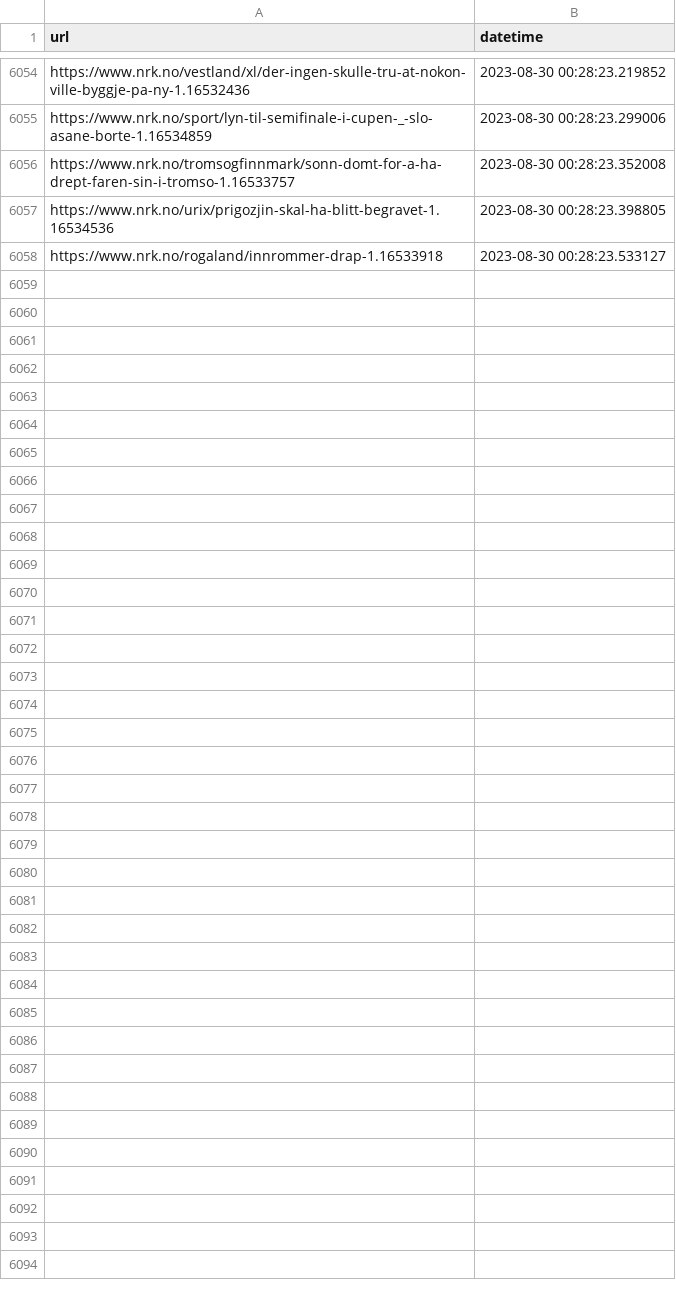
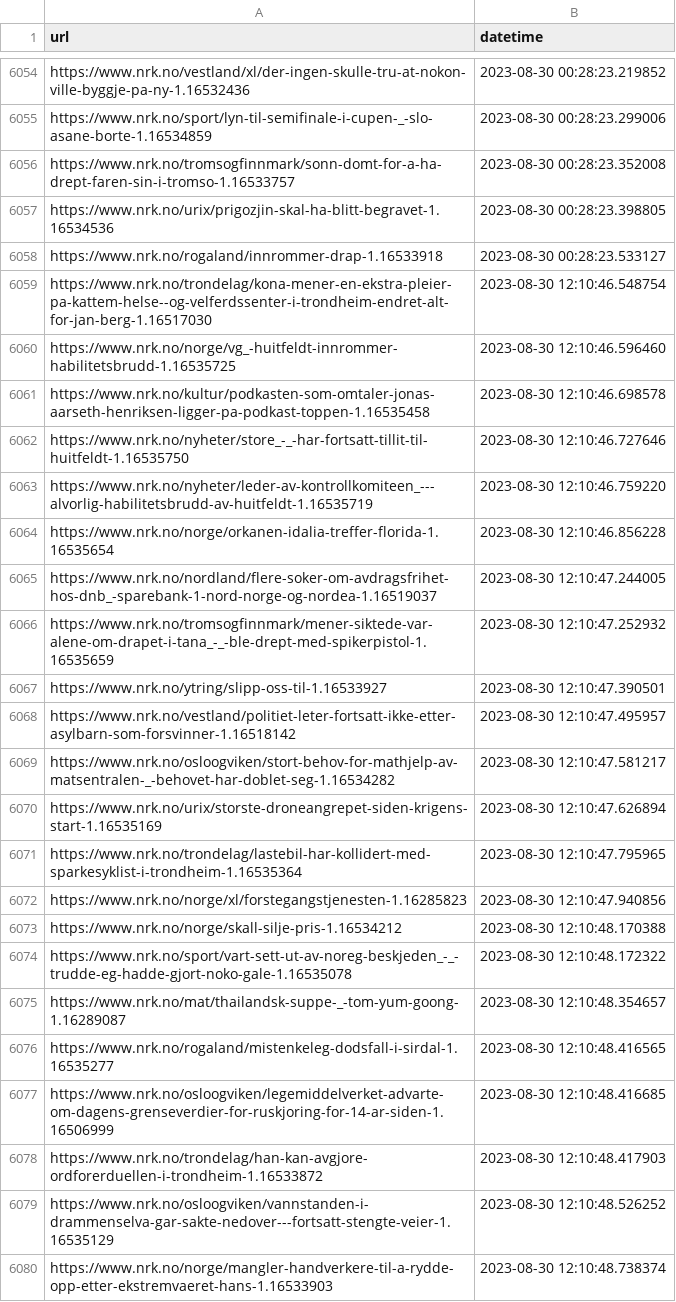
Before and after one commit to EllingOftedal/GIS-Blog, a CSV file: scripts/nrk/global/results/visited_articles_country.csv, drawn as a sheet; only a part is shown, gaps mark what is left out.

```diff
--- a/scripts/nrk/global/results/visited_articles_country.csv
+++ b/scripts/nrk/global/results/visited_articles_country.csv
@@ -6058 +6058,23 @@ https://www.nrk.no/urix/prigozjin-skal-ha-blitt-begravet-1.16534536,2023-08-30 0
 https://www.nrk.no/rogaland/innrommer-drap-1.16533918,2023-08-30 00:28:23.533127
+https://www.nrk.no/trondelag/kona-mener-en-ekstra-pleier-pa-kattem-helse--og-velferdssenter-i-trondheim-endret-alt-for-jan-berg-1.16517030,2023-08-30 12:10:46.548754
+https://www.nrk.no/norge/vg_-huitfeldt-innrommer-habilitetsbrudd-1.16535725,2023-08-30 12:10:46.596460
+https://www.nrk.no/kultur/podkasten-som-omtaler-jonas-aarseth-henriksen-ligger-pa-podkast-toppen-1.16535458,2023-08-30 12:10:46.698578
+https://www.nrk.no/nyheter/store_-_-har-fortsatt-tillit-til-huitfeldt-1.16535750,2023-08-30 12:10:46.727646
+https://www.nrk.no/nyheter/leder-av-kontrollkomiteen_---alvorlig-habilitetsbrudd-av-huitfeldt-1.16535719,2023-08-30 12:10:46.759220
+https://www.nrk.no/norge/orkanen-idalia-treffer-florida-1.16535654,2023-08-30 12:10:46.856228
+https://www.nrk.no/nordland/flere-soker-om-avdragsfrihet-hos-dnb_-sparebank-1-nord-norge-og-nordea-1.16519037,2023-08-30 12:10:47.244005
+https://www.nrk.no/tromsogfinnmark/mener-siktede-var-alene-om-drapet-i-tana_-_-ble-drept-med-spikerpistol-1.16535659,2023-08-30 12:10:47.252932
+https://www.nrk.no/ytring/slipp-oss-til-1.16533927,2023-08-30 12:10:47.390501
+https://www.nrk.no/vestland/politiet-leter-fortsatt-ikke-etter-asylbarn-som-forsvinner-1.16518142,2023-08-30 12:10:47.495957
+https://www.nrk.no/osloogviken/stort-behov-for-mathjelp-av-matsentralen-_-behovet-har-doblet-seg-1.16534282,2023-08-30 12:10:47.581217
+https://www.nrk.no/urix/storste-droneangrepet-siden-krigens-start-1.16535169,2023-08-30 12:10:47.626894
+https://www.nrk.no/trondelag/lastebil-har-kollidert-med-sparkesyklist-i-trondheim-1.16535364,2023-08-30 12:10:47.795965
+https://www.nrk.no/norge/xl/forstegangstjenesten-1.16285823,2023-08-30 12:10:47.940856
+https://www.nrk.no/norge/skall-silje-pris-1.16534212,2023-08-30 12:10:48.170388
+https://www.nrk.no/sport/vart-sett-ut-av-noreg-beskjeden_-_-trudde-eg-hadde-gjort-noko-gale-1.16535078,2023-08-30 12:10:48.172322
+https://www.nrk.no/mat/thailandsk-suppe-_-tom-yum-goong-1.16289087,2023-08-30 12:10:48.354657
+https://www.nrk.no/rogaland/mistenkeleg-dodsfall-i-sirdal-1.16535277,2023-08-30 12:10:48.416565
+https://www.nrk.no/osloogviken/legemiddelverket-advarte-om-dagens-grenseverdier-for-ruskjoring-for-14-ar-siden-1.16506999,2023-08-30 12:10:48.416685
+https://www.nrk.no/trondelag/han-kan-avgjore-ordforerduellen-i-trondheim-1.16533872,2023-08-30 12:10:48.417903
+https://www.nrk.no/osloogviken/vannstanden-i-drammenselva-gar-sakte-nedover---fortsatt-stengte-veier-1.16535129,2023-08-30 12:10:48.526252
+https://www.nrk.no/norge/mangler-handverkere-til-a-rydde-opp-etter-ekstremvaeret-hans-1.16533903,2023-08-30 12:10:48.738374
```
Also changed, not shown: scripts/nrk/inland/results/visited_articles_innland.csv.
